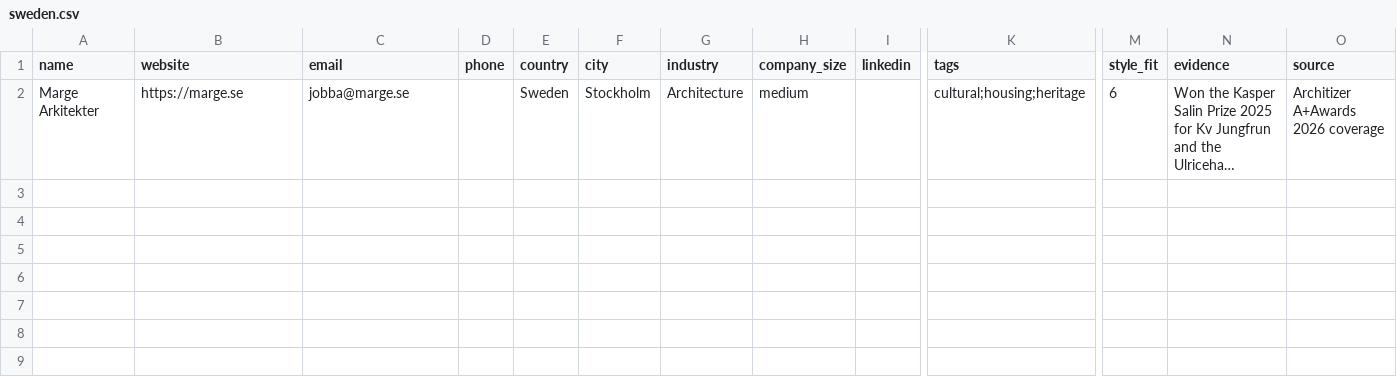
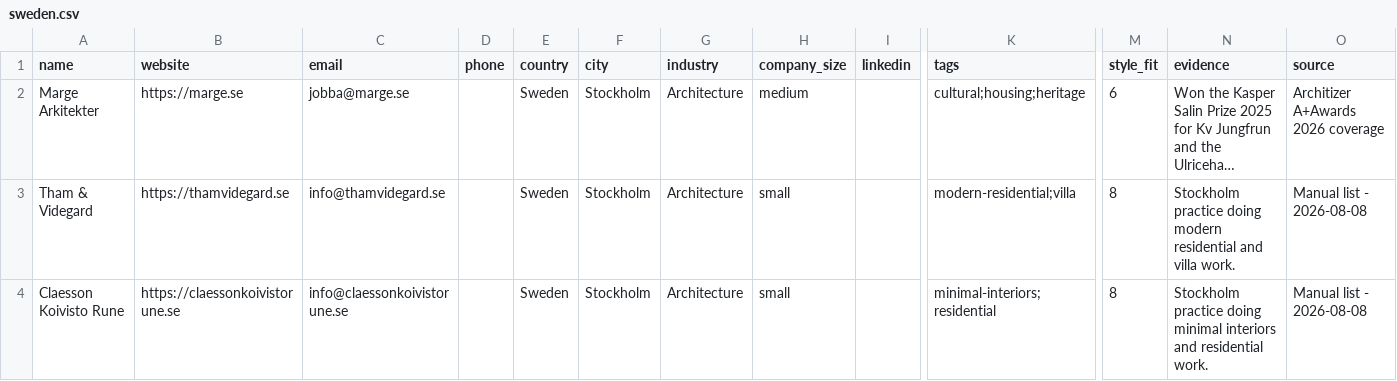
Before and after one commit to miladrostami9999-source/Archon, a CSV file: leads/sweden.csv, drawn as a sheet; only a part is shown, gaps mark what is left out; long unchanged cells end in …; rows hold the shown columns only; the diff names each change by its address in the sheet, - before the commit and + after, or states it on an @@ line.

```diff
--- a/leads/sweden.csv
+++ b/leads/sweden.csv
+row 3: Tham & Videgard | https://thamvidegard.se | info@thamvidegard.se |  | Sweden | Stockholm | Architecture | small |  | modern-residential;villa | 8 | Stockholm practice doing modern residential and villa work. | Manual list - 2026-08-08
+row 4: Claesson Koivisto Rune | https://claessonkoivistorune.se | info@claessonkoivistorune.se |  | Sweden | Stockholm | Architecture | small |  | minimal-interiors;residential | 8 | Stockholm practice doing minimal interiors and residential work. | Manual list - 2026-08-08
```
Also changed, not shown: leads/italy.csv, leads/netherlands.csv, 12 other files.
